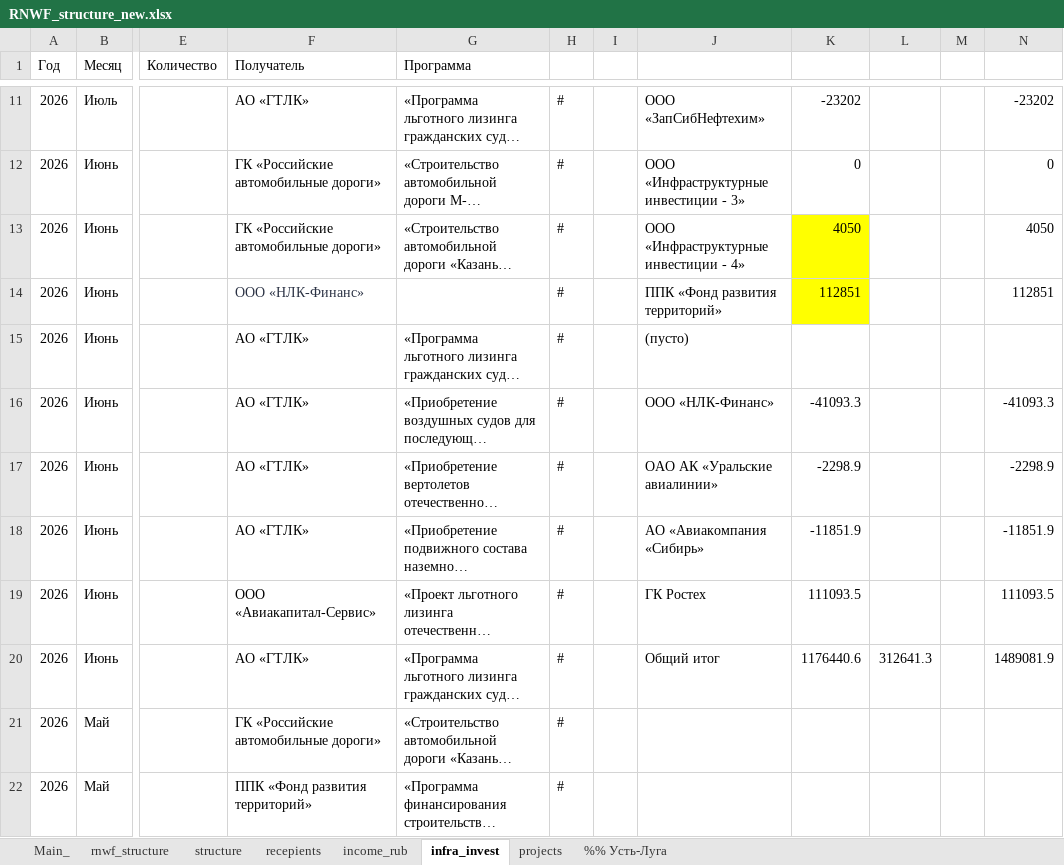
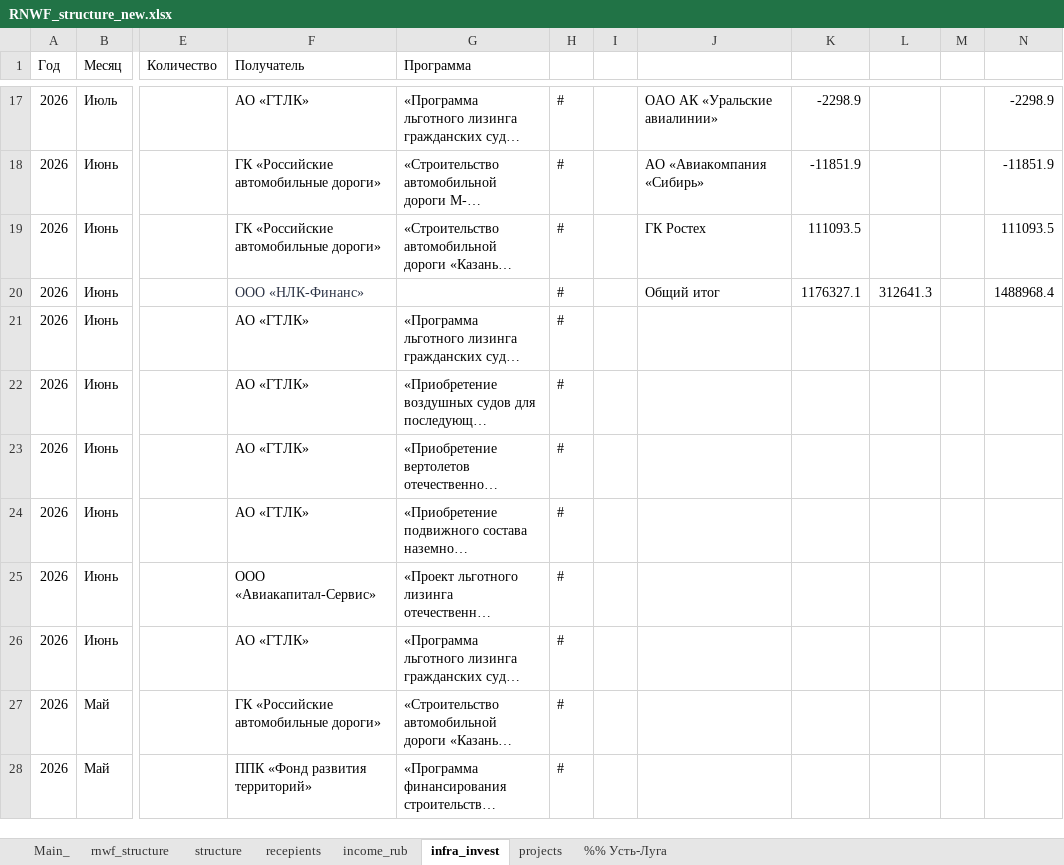
Before and after one commit to winterForestStump/RNWF, an Excel workbook: RNWF_structure_new.xlsx, sheet infra_invest, drawn as a sheet; only a part is shown, gaps mark what is left out; long unchanged cells end in …; values as stored, in another font and other column widths than the file's, no borders; addresses are those after the commit; the diff covers the shown part only; the diff names each change by its address in the sheet, - before the commit and + after, or states it on an @@ line.

```diff
--- a/RNWF_structure_new.xlsx (sheet infra_invest)
+++ b/RNWF_structure_new.xlsx (sheet infra_invest)
-J17: ООО «ЗапСибНефтехим»
+J17: ОАО АК «Уральские авиалинии»
-K17: -23202
+K17: -2298.9
-N17: -23202
+N17: -2298.9
-J18: ООО «Инфраструктурные инвестиции - 3»
+J18: АО «Авиакомпания «Сибирь»
-K18: 0
+K18: -11851.9
-N18: 0
+N18: -11851.9
-J19: ООО «Инфраструктурные инвестиции - 4»
+J19: ГК Ростех
-K19: 4050
+K19: 111093.5
-K19:K20 fill: #FFFF00
+K19:K20 fill: none
-N19: 4050
+N19: 111093.5
-J20: ППК «Фонд развития территорий»
+J20: Общий итог
-K20: 112851
+K20: 1176327.1
-L20: (empty)
+L20: 312641.3
-N20: 112851
+N20: 1488968.4
-J21: (пусто)
+J21: (empty)
-J22: ООО «НЛК-Финанс»
+J22: (empty)
-K22: -41093.3
+K22: (empty)
-N22: -41093.3
+N22: (empty)
-J23: ОАО АК «Уральские авиалинии»
+J23: (empty)
-K23: -2298.9
+K23: (empty)
-N23: -2298.9
+N23: (empty)
-J24: АО «Авиакомпания «Сибирь»
+J24: (empty)
-K24: -11851.9
+K24: (empty)
-N24: -11851.9
+N24: (empty)
-J25: ГК Ростех
+J25: (empty)
-K25: 111093.5
+K25: (empty)
-N25: 111093.5
+N25: (empty)
-J26: Общий итог
+J26: (empty)
-K26: 1176440.6
+K26: (empty)
-L26: 312641.3
+L26: (empty)
-N26: 1489081.9
+N26: (empty)
```
Also changed, not shown: 6 added rows, 32 edited cells and cell formats elsewhere in this sheet, sheet Main_, sheet recepients, sheet income_rub, sheet structure, sheet rnwf_structure, formulas that keep their value, 25 other files.
